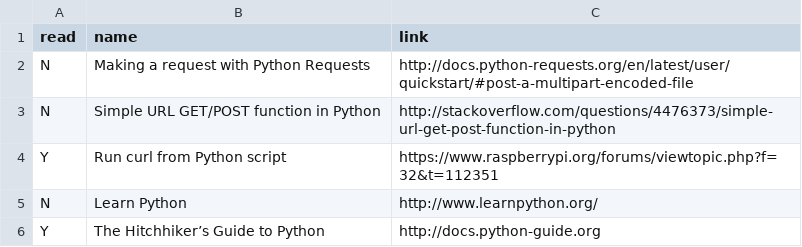
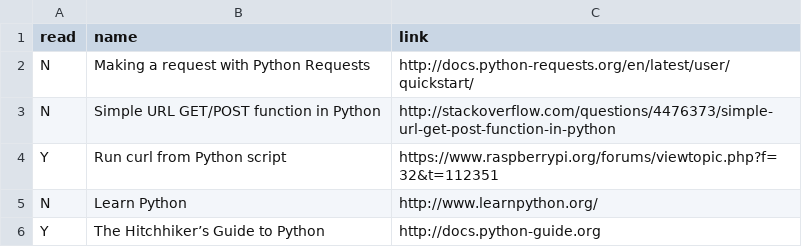
Before and after one commit to bazbt3/bazbt3.github.io, a CSV file: _data/readinglist.csv, drawn as a sheet; only a part is shown.

Commit message:
Edited Python Requests URL in readinglist.csv.

```diff
--- a/_data/readinglist.csv
+++ b/_data/readinglist.csv
@@ -1,3 +1,3 @@
 read,name,link
-N,Making a request with Python Requests,http://docs.python-requests.org/en/latest/user/quickstart/#post-a-multipart-encoded-file
+N,Making a request with Python Requests,http://docs.python-requests.org/en/latest/user/quickstart/
 N,Simple URL GET/POST function in Python,http://stackoverflow.com/questions/4476373/simple-url-get-post-function-in-python
```
